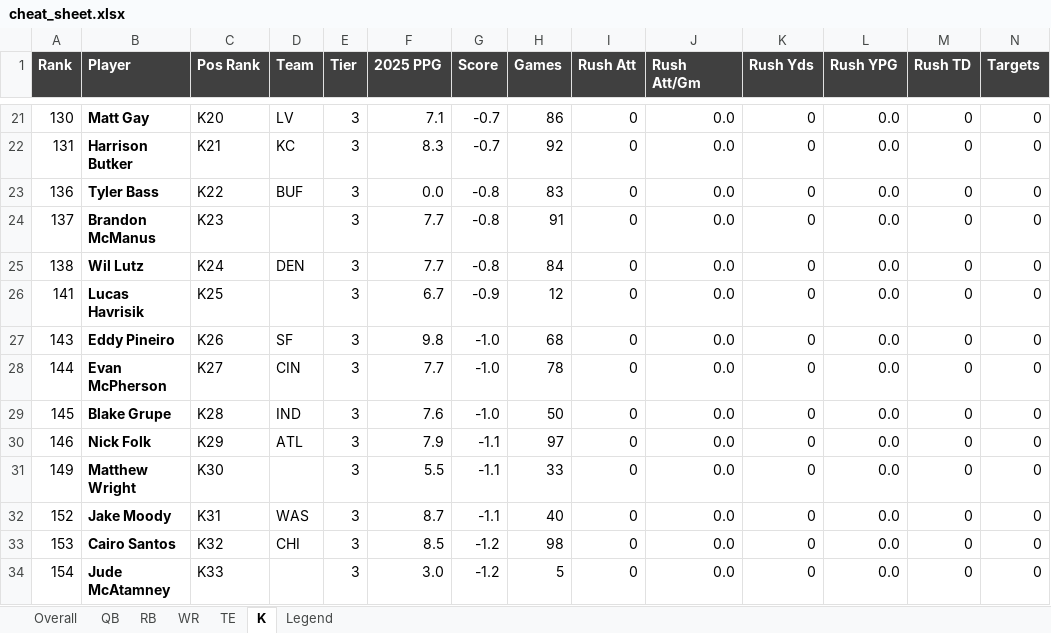
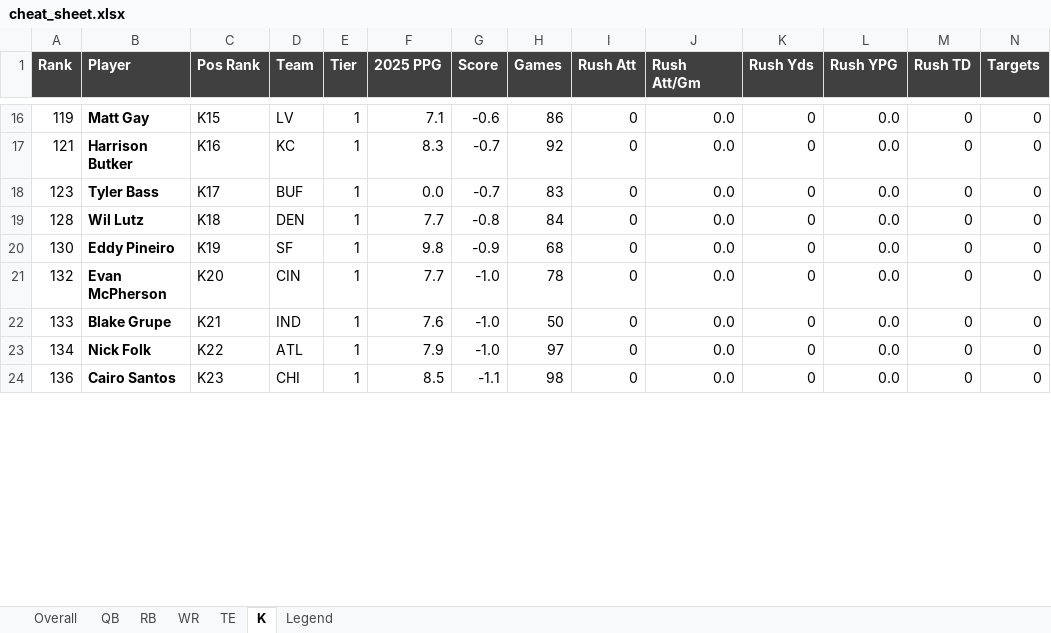
Before and after one commit to ferdenziandrew/fantasy-football-ai-engine, an Excel workbook: content/cheat_sheet.xlsx, sheet K, drawn as a sheet; only a part is shown, gaps mark what is left out; values as stored, in another font and other column widths than the file's, no borders; conditional formats not drawn; removed rows and columns are numbered as before the commit, all else as after; rows hold the shown columns only; the diff covers the shown part only; the diff names each change by its address in the sheet, - before the commit and + after, or states it on an @@ line.

```diff
--- a/content/cheat_sheet.xlsx (sheet K)
+++ b/content/cheat_sheet.xlsx (sheet K)
-A16 (Rank): 130
+A16 (Rank): 119
-C16 (Pos Rank): K20
+C16 (Pos Rank): K15
-E16:E18 (Tier): 3
+E16:E18 (Tier): 1
-G16 (Score): -0.7
+G16 (Score): -0.6
-A17 (Rank): 131
+A17 (Rank): 121
-C17 (Pos Rank): K21
+C17 (Pos Rank): K16
-A18 (Rank): 136
+A18 (Rank): 123
-C18 (Pos Rank): K22
+C18 (Pos Rank): K17
-G18 (Score): -0.8
+G18 (Score): -0.7
-row 24: 137 | Brandon McManus | K23 |  | 3 | 7.7 | -0.8 | 91 | 0 | 0.0 | 0 | 0.0 | 0 | 0
-A19 (Rank): 138
+A19 (Rank): 128
-C19 (Pos Rank): K24
+C19 (Pos Rank): K18
-E19 (Tier): 3
+E19 (Tier): 1
-row 26: 141 | Lucas Havrisik | K25 |  | 3 | 6.7 | -0.9 | 12 | 0 | 0.0 | 0 | 0.0 | 0 | 0
-A20 (Rank): 143
+A20 (Rank): 130
-C20 (Pos Rank): K26
+C20 (Pos Rank): K19
-E20:E23 (Tier): 3
+E20:E23 (Tier): 1
-G20 (Score): -1.0
+G20 (Score): -0.9
-A21 (Rank): 144
+A21 (Rank): 132
-C21 (Pos Rank): K27
+C21 (Pos Rank): K20
-A22 (Rank): 145
+A22 (Rank): 133
-C22 (Pos Rank): K28
+C22 (Pos Rank): K21
-A23 (Rank): 146
+A23 (Rank): 134
-C23 (Pos Rank): K29
+C23 (Pos Rank): K22
-G23 (Score): -1.1
+G23 (Score): -1.0
-row 31: 149 | Matthew Wright | K30 |  | 3 | 5.5 | -1.1 | 33 | 0 | 0.0 | 0 | 0.0 | 0 | 0
-row 32: 152 | Jake Moody | K31 | WAS | 3 | 8.7 | -1.1 | 40 | 0 | 0.0 | 0 | 0.0 | 0 | 0
-A24 (Rank): 153
+A24 (Rank): 136
-C24 (Pos Rank): K32
+C24 (Pos Rank): K23
-E24 (Tier): 3
+E24 (Tier): 1
-G24 (Score): -1.2
+G24 (Score): -1.1
-row 34: 154 | Jude McAtamney | K33 |  | 3 | 3.0 | -1.2 | 5 | 0 | 0.0 | 0 | 0.0 | 0 | 0
```
Also changed, not shown: 1 added row, 15 removed rows and 95 edited cells elsewhere in this sheet, sheet Overall, sheet WR, sheet RB, sheet TE, sheet QB, content/blurb_worklist.xlsx, content/blurb_worklist_rbwr.xlsx, 3 other files.
